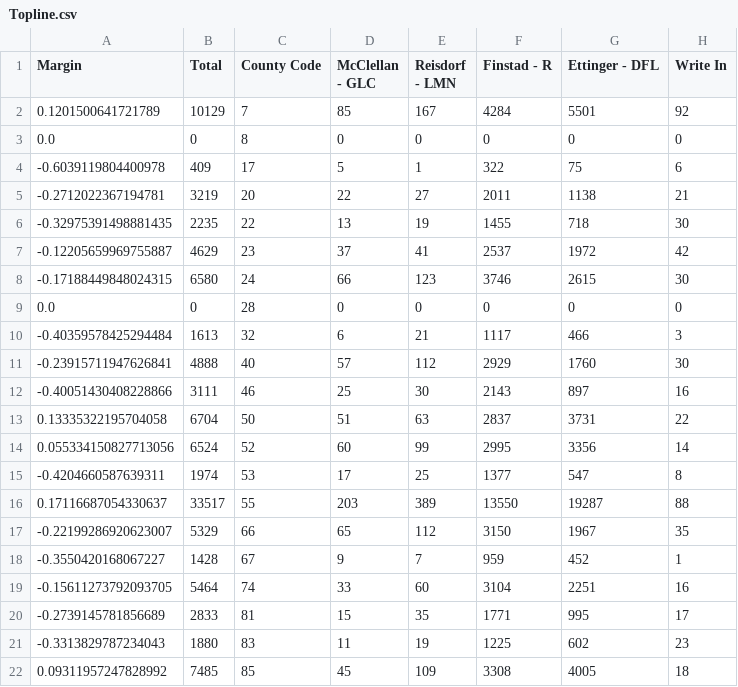
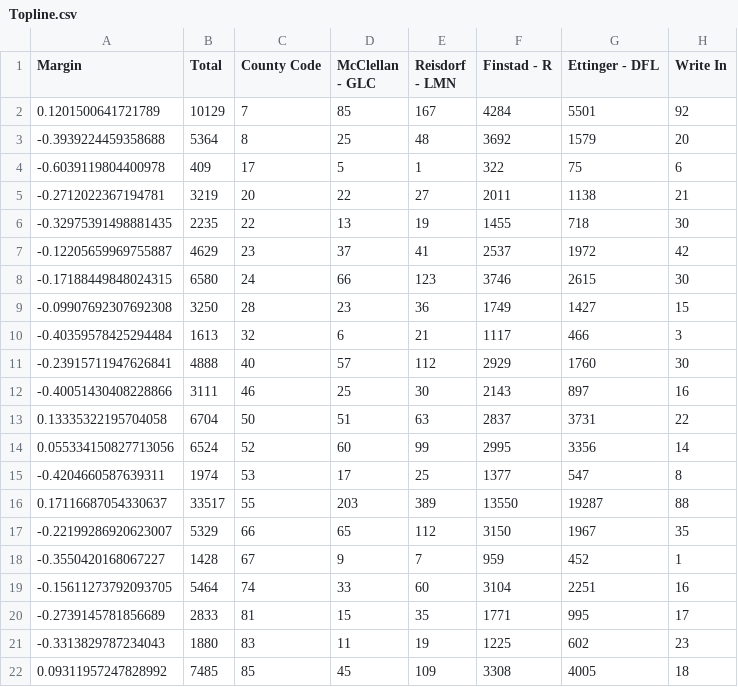
Before and after one commit to Napervillpol/MN-1st-District-Special, a CSV file: Topline.csv, drawn as a sheet.

```diff
--- a/Topline.csv
+++ b/Topline.csv
@@ -2,3 +2,3 @@ Margin,Total,County Code,McClellan - GLC,Reisdorf - LMN,Finstad - R,Ettinger - D
 0.1201500641721789,10129,7,85,167,4284,5501,92
-0.0,0,8,0,0,0,0,0
+-0.3939224459358688,5364,8,25,48,3692,1579,20
 -0.6039119804400978,409,17,5,1,322,75,6
@@ -8,3 +8,3 @@ Margin,Total,County Code,McClellan - GLC,Reisdorf - LMN,Finstad - R,Ettinger - D
 -0.17188449848024315,6580,24,66,123,3746,2615,30
-0.0,0,28,0,0,0,0,0
+-0.09907692307692308,3250,28,23,36,1749,1427,15
 -0.40359578425294484,1613,32,6,21,1117,466,3
```
Also changed, not shown: Output.csv, 4 other files.
